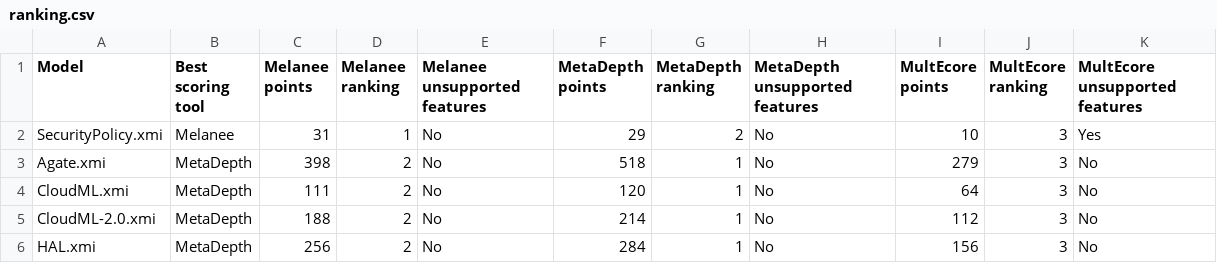
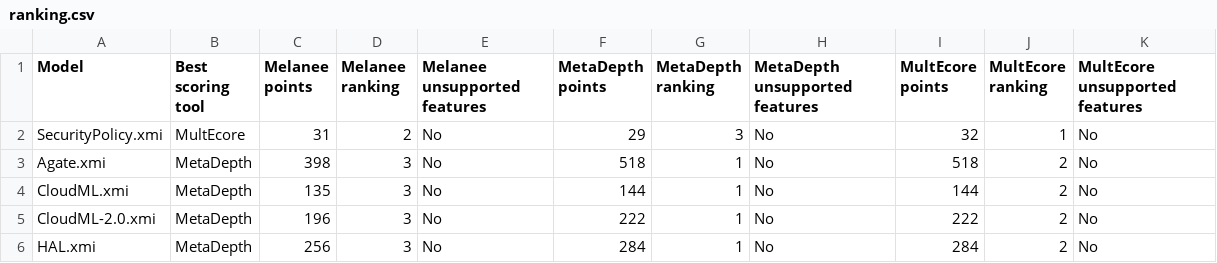
Before and after one commit to MLM-Rearchitect-Exchange/mlm-rearchitecter-tool, a CSV file: Rearchitecter/ranking.csv, drawn as a sheet.

```diff
--- a/Rearchitecter/ranking.csv
+++ b/Rearchitecter/ranking.csv
@@ -1,6 +1,6 @@
 Model,Best scoring tool,Melanee points,Melanee ranking,Melanee unsupported features,MetaDepth points,MetaDepth ranking,MetaDepth unsupported features,MultEcore points,MultEcore ranking,MultEcore unsupported features
-SecurityPolicy.xmi,Melanee,31,1,No,29,2,No,10,3,Yes
-Agate.xmi,MetaDepth,398,2,No,518,1,No,279,3,No
-CloudML.xmi,MetaDepth,111,2,No,120,1,No,64,3,No
-CloudML-2.0.xmi,MetaDepth,188,2,No,214,1,No,112,3,No
-HAL.xmi,MetaDepth,256,2,No,284,1,No,156,3,No
+SecurityPolicy.xmi,MultEcore,31,2,No,29,3,No,32,1,No
+Agate.xmi,MetaDepth,398,3,No,518,1,No,518,2,No
+CloudML.xmi,MetaDepth,135,3,No,144,1,No,144,2,No
+CloudML-2.0.xmi,MetaDepth,196,3,No,222,1,No,222,2,No
+HAL.xmi,MetaDepth,256,3,No,284,1,No,284,2,No
```
Also changed, not shown: Rearchitecter/reduction.csv, 2 other files.
